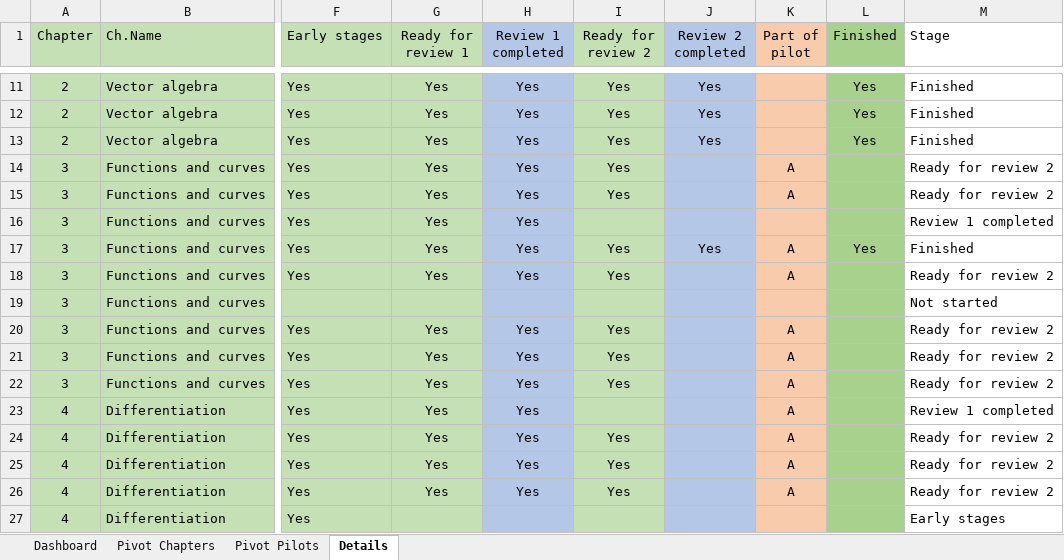
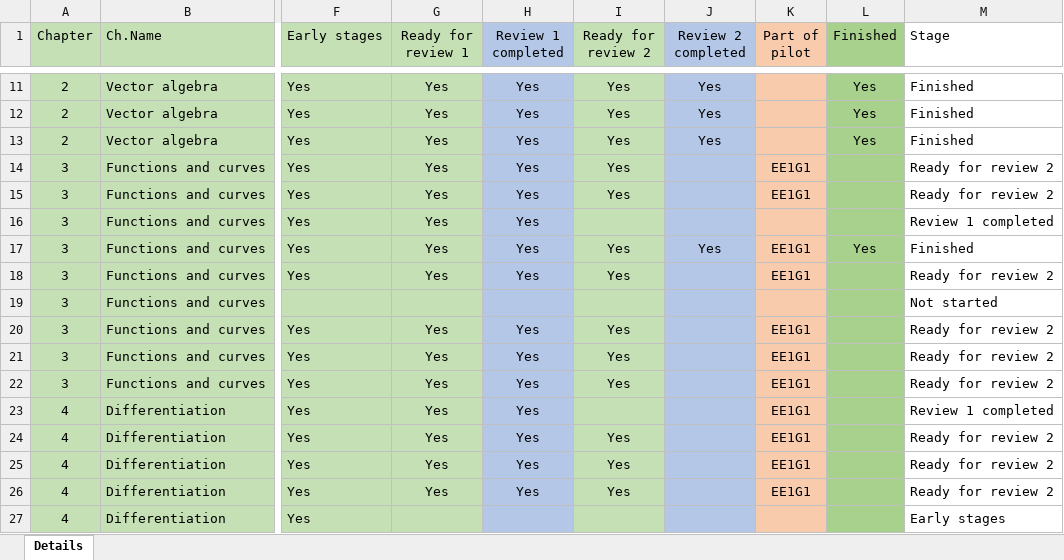
Before and after one commit to TUDelft-PRIME-Books/Calculus, an Excel workbook: book/_static/_reports/progress-2026-09-17.xlsx, sheet Details, drawn as a sheet; only a part is shown, gaps mark what is left out; values as stored, in another font and other column widths than the file's, no borders; table styles not drawn; the diff covers the shown part only; the diff names each change by its address in the sheet, - before the commit and + after, or states it on an @@ line.

Commit message:
Rename pilot groups in progress reports
Update the generated progress report assets to replace generic pilot labels (`A`/`B`) with the specific pilot codes (`EE1G1` and `EE1M2`). The HTML, JSON, and spreadsheet exports now reflect the renamed cohorts while keeping the overall progress metrics unchanged.

```diff
--- a/book/_static/_reports/progress-2026-09-17.xlsx (sheet Details)
+++ b/book/_static/_reports/progress-2026-09-17.xlsx (sheet Details)
-sheet tab: Dashboard
-sheet tab: Pivot Chapters
-sheet tab: Pivot Pilots
-K14:K15 (Part of pilot): A
+K14:K15 (Part of pilot): EE1G1
-K17:K18 (Part of pilot): A
+K17:K18 (Part of pilot): EE1G1
-K20:K26 (Part of pilot): A
+K20:K26 (Part of pilot): EE1G1
```
Also changed, not shown: 22 edited cells elsewhere in this sheet, charts or pictures, 2 other files.
